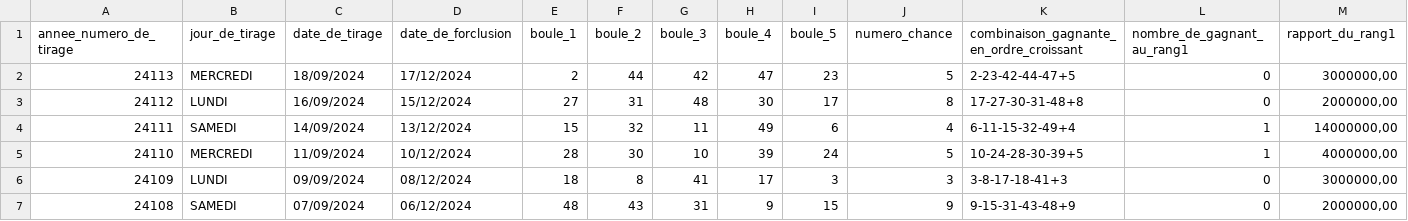
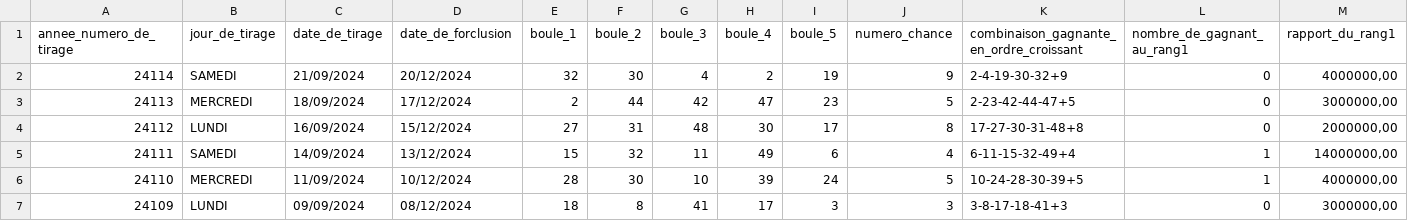
Before and after one commit to johnatas-x/Jean-Piarre-Foucault, a CSV file: web/modules/custom/jpf_store/assets/doc/v5/loto_201911.csv, drawn as a sheet; only a part is shown; the shorter side is filled out with more unchanged rows; rows hold the shown columns only; the diff names each change by its address in the sheet, - before the commit and + after, or states it on an @@ line.

Commit message:
Update data

```diff
--- a/web/modules/custom/jpf_store/assets/doc/v5/loto_201911.csv
+++ b/web/modules/custom/jpf_store/assets/doc/v5/loto_201911.csv
+row 2: 24114 | SAMEDI | 21/09/2024 | 20/12/2024 | 32 | 30 | 4 | 2 | 19 | 9 | 2-4-19-30-32+9 | 0 | 4000000,00
```
